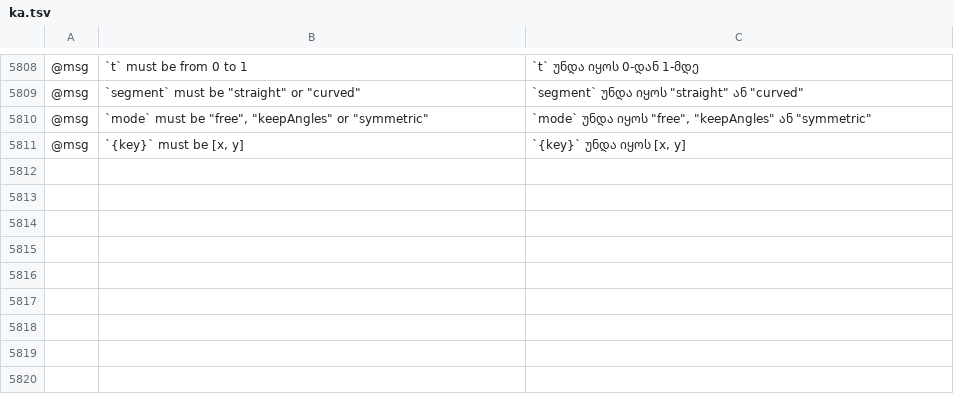
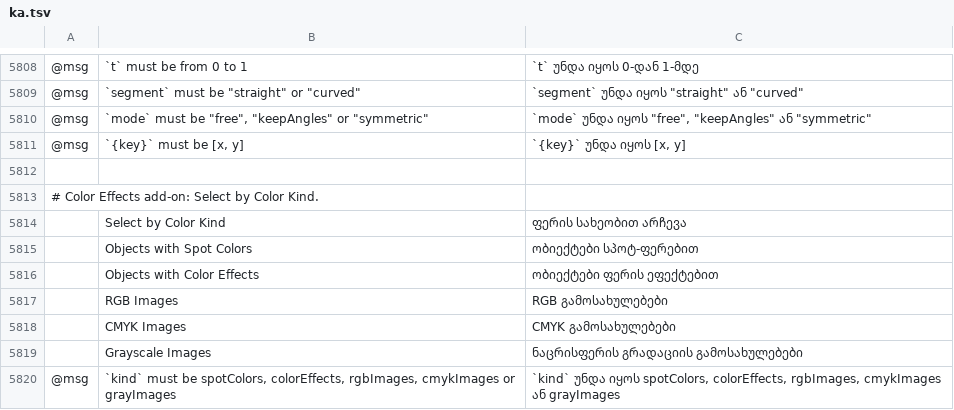
Before and after one commit to AzureTai/vectorcraft, a TSV file: crates/ui-egui/src/i18n/ka.tsv, drawn as a sheet; only a part is shown, gaps mark what is left out; the diff names each change by its address in the sheet, - before the commit and + after, or states it on an @@ line.

Commit message:
Add-ons: Color Effects — select by color kind (spot colors, color effects, RGB, CMYK and grayscale images)

```diff
--- a/crates/ui-egui/src/i18n/ka.tsv
+++ b/crates/ui-egui/src/i18n/ka.tsv
+row 5812: (empty)
+row 5813: # Color Effects add-on: Select by Color Kind.
+row 5814:  | Select by Color Kind | ფერის სახეობით არჩევა
+row 5815:  | Objects with Spot Colors | ობიექტები სპოტ-ფერებით
+row 5816:  | Objects with Color Effects | ობიექტები ფერის ეფექტებით
+row 5817:  | RGB Images | RGB გამოსახულებები
+row 5818:  | CMYK Images | CMYK გამოსახულებები
+row 5819:  | Grayscale Images | ნაცრისფერის გრადაციის გამოსახულებები
+row 5820: @msg | `kind` must be spotColors, colorEffects, rgbImages, cmykImages or grayImages | `kind` უნდა იყოს spotColors, colorEffects, rgbImages, cmykImages ან grayImages
```
Also changed, not shown: crates/ui-egui/src/i18n/bg.tsv, crates/ui-egui/src/i18n/el.tsv, 28 other files.
